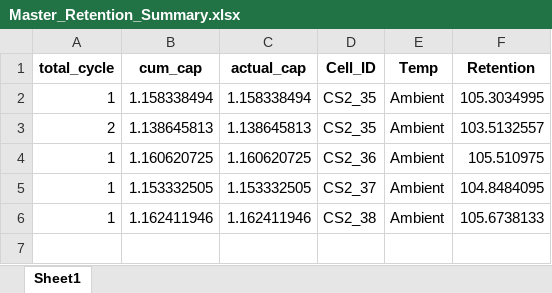
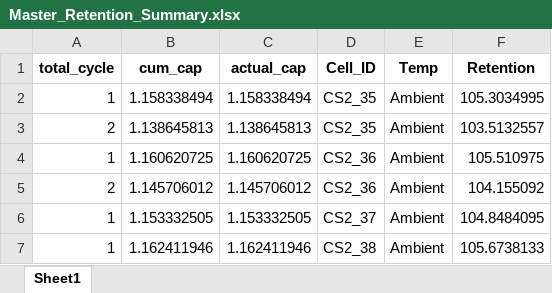
Before and after one commit to pratapmundasada/cell-validation-automation, an Excel workbook: reports/Master_Retention_Summary.xlsx, sheet Sheet1, drawn as a sheet; values as stored, in another font and other column widths than the file's, no borders; the diff names each change by its address in the sheet, - before the commit and + after, or states it on an @@ line.

Commit message:
Auto: Analysis complete | Temp: Ambient | Max Cycle: 2 | Anomalies: 0 | 2026-04-23 10:58

```diff
--- a/reports/Master_Retention_Summary.xlsx (sheet Sheet1)
+++ b/reports/Master_Retention_Summary.xlsx (sheet Sheet1)
+row 5: 2 | 1.145706012 | 1.145706012 | CS2_36 | Ambient | 104.155092
```
Also changed, not shown: 1 other file.
